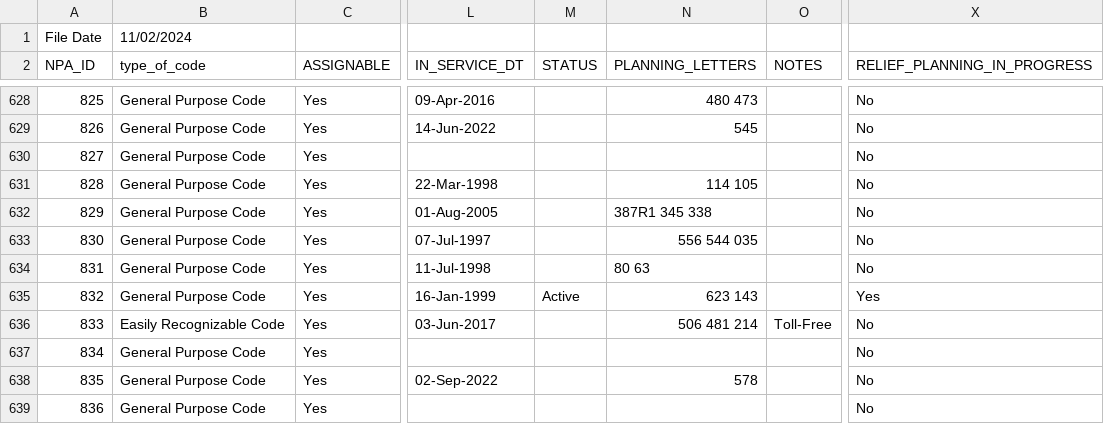
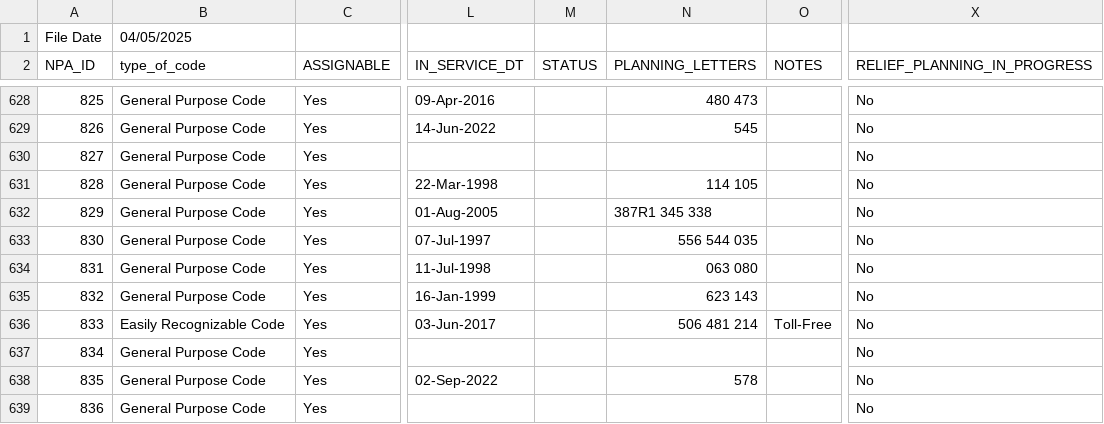
Before and after one commit to ohalloranmike/nanpa, a CSV file: static/NANPA/npa_report.csv, drawn as a sheet; only a part is shown, gaps mark what is left out; the diff covers the shown part only; the diff names each change by its address in the sheet, - before the commit and + after, or states it on an @@ line.

```diff
--- a/static/NANPA/npa_report.csv
+++ b/static/NANPA/npa_report.csv
-B1 (type_of_code): 11/02/2024
+B1 (type_of_code): 04/05/2025
-N634 (PLANNING_LETTERS): 80 63
+N634 (PLANNING_LETTERS): 063 080
-M635 (STATUS): Active
+M635 (STATUS): (empty)
-X635 (RELIEF_PLANNING_IN_PROGRESS): Yes
+X635 (RELIEF_PLANNING_IN_PROGRESS): No
```
Also changed, not shown: 128 edited cells elsewhere in this file, 6 other files.
